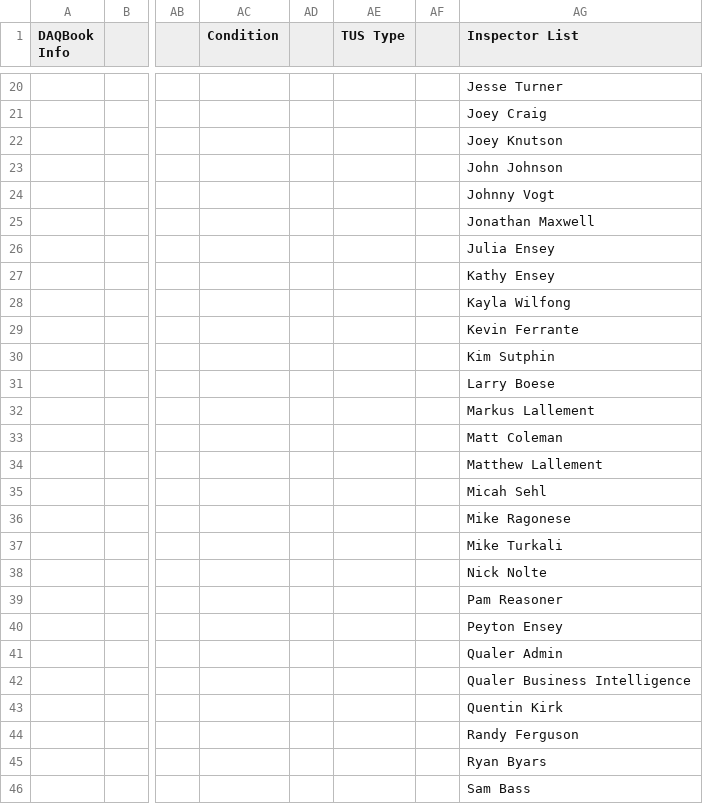
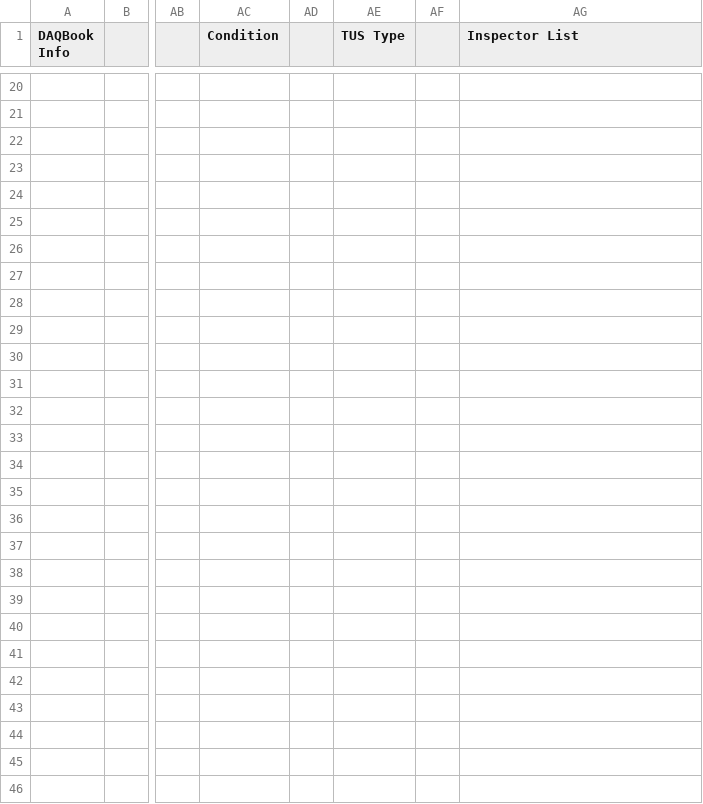
Before and after one commit to Johnson-Gage-Inspection-Inc/xl-TUS, a CSV file: exploded/New TUS (Beta)/sheets/Standards_Info.csv, drawn as a sheet; only a part is shown, gaps mark what is left out; rows hold the shown columns only; the diff covers the shown part only; the diff names each change by its address in the sheet, - before the commit and + after, or states it on an @@ line.

```diff
--- a/exploded/New TUS (Beta)/sheets/Standards_Info.csv
+++ b/exploded/New TUS (Beta)/sheets/Standards_Info.csv
-AG20 (Inspector List): Jesse Turner
+AG20 (Inspector List): (empty)
-AG21 (Inspector List): Joey Craig
+AG21 (Inspector List): (empty)
-AG22 (Inspector List): Joey Knutson
+AG22 (Inspector List): (empty)
-AG23 (Inspector List): John Johnson
+AG23 (Inspector List): (empty)
-AG24 (Inspector List): Johnny Vogt
+AG24 (Inspector List): (empty)
-AG25 (Inspector List): Jonathan Maxwell
+AG25 (Inspector List): (empty)
-AG26 (Inspector List): Julia Ensey
+AG26 (Inspector List): (empty)
-AG27 (Inspector List): Kathy Ensey
+AG27 (Inspector List): (empty)
-AG28 (Inspector List): Kayla Wilfong
+AG28 (Inspector List): (empty)
-AG29 (Inspector List): Kevin Ferrante
+AG29 (Inspector List): (empty)
-AG30 (Inspector List): Kim Sutphin
+AG30 (Inspector List): (empty)
-AG31 (Inspector List): Larry Boese
+AG31 (Inspector List): (empty)
-AG32 (Inspector List): Markus Lallement
+AG32 (Inspector List): (empty)
-AG33 (Inspector List): Matt Coleman
+AG33 (Inspector List): (empty)
-AG34 (Inspector List): Matthew Lallement
+AG34 (Inspector List): (empty)
-AG35 (Inspector List): Micah Sehl
+AG35 (Inspector List): (empty)
-row 36:  |  |  |  |  |  |  | Mike Ragonese
-row 37:  |  |  |  |  |  |  | Mike Turkali
-row 38:  |  |  |  |  |  |  | Nick Nolte
-row 39:  |  |  |  |  |  |  | Pam Reasoner
-row 40:  |  |  |  |  |  |  | Peyton Ensey
-row 41:  |  |  |  |  |  |  | Qualer Admin
-row 42:  |  |  |  |  |  |  | Qualer Business Intelligence
-row 43:  |  |  |  |  |  |  | Quentin Kirk
-row 44:  |  |  |  |  |  |  | Randy Ferguson
-row 45:  |  |  |  |  |  |  | Ryan Byars
-row 46:  |  |  |  |  |  |  | Sam Bass
```
Also changed, not shown: 9 removed rows and 32 edited cells elsewhere in this file, exploded/New TUS (Beta)/sheets/Header_Info.csv, exploded/New TUS (Beta)/sheets/Main.csv, 7 other files.
